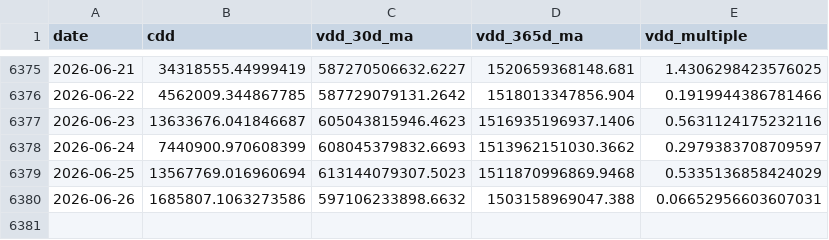
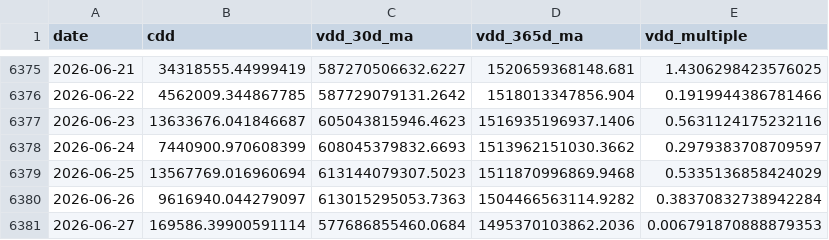
Before and after one commit to yudiyanto88/Onchain-Dashboard, a CSV file: data_cdd.csv, drawn as a sheet; only a part is shown, gaps mark what is left out.

```diff
--- a/data_cdd.csv
+++ b/data_cdd.csv
@@ -6379,2 +6379,3 @@ date,cdd,vdd_30d_ma,vdd_365d_ma,vdd_multiple
 2026-06-25,13567769.016960694,613144079307.5023,1511870996869.9468,0.5335136858424029
-2026-06-26,1685807.1063273586,597106233898.6632,1503158969047.388,0.06652956603607031
+2026-06-26,9616940.044279097,613015295053.7363,1504466563114.9282,0.38370832738942284
+2026-06-27,169586.39900591114,577686855460.0684,1495370103862.2036,0.006791870888879353
```
Also changed, not shown: data_momentum.csv, data_mvrv.csv, 12 other files.
